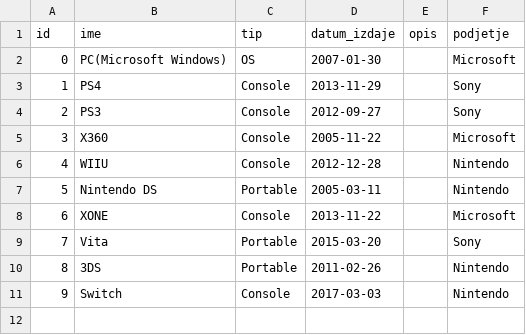
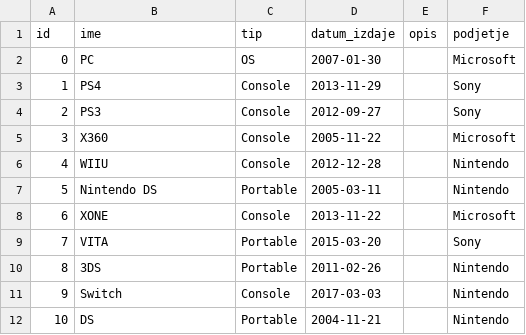
Before and after one commit to SmokeyAjax/Baza_Video_Iger, a CSV file: podatki/platforme.csv, drawn as a sheet.

```diff
--- a/podatki/platforme.csv
+++ b/podatki/platforme.csv
@@ -1,3 +1,3 @@
 id,ime,tip,datum_izdaje,opis,podjetje
-0,PC(Microsoft Windows),OS,2007-01-30,,Microsoft
+0,PC,OS,2007-01-30,,Microsoft
 1,PS4,Console,2013-11-29,,Sony
@@ -8,4 +8,5 @@ id,ime,tip,datum_izdaje,opis,podjetje
 6,XONE,Console,2013-11-22,,Microsoft
-7,Vita,Portable,2015-03-20,,Sony
+7,VITA,Portable,2015-03-20,,Sony
 8,3DS,Portable,2011-02-26,,Nintendo
 9,Switch,Console,2017-03-03,,Nintendo
+10,DS,Portable,2004-11-21,,Nintendo
```
Also changed, not shown: 8 other files.
